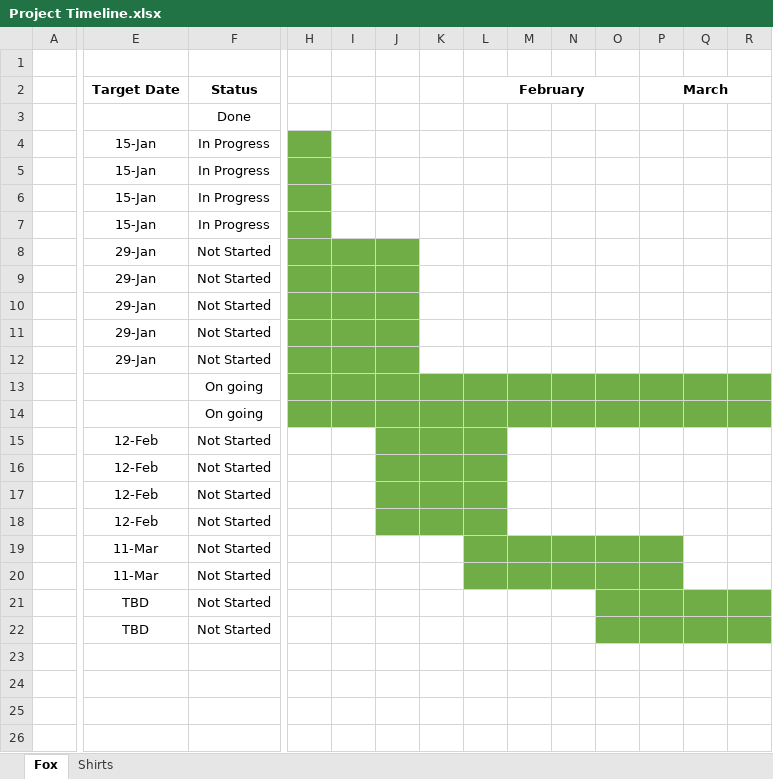
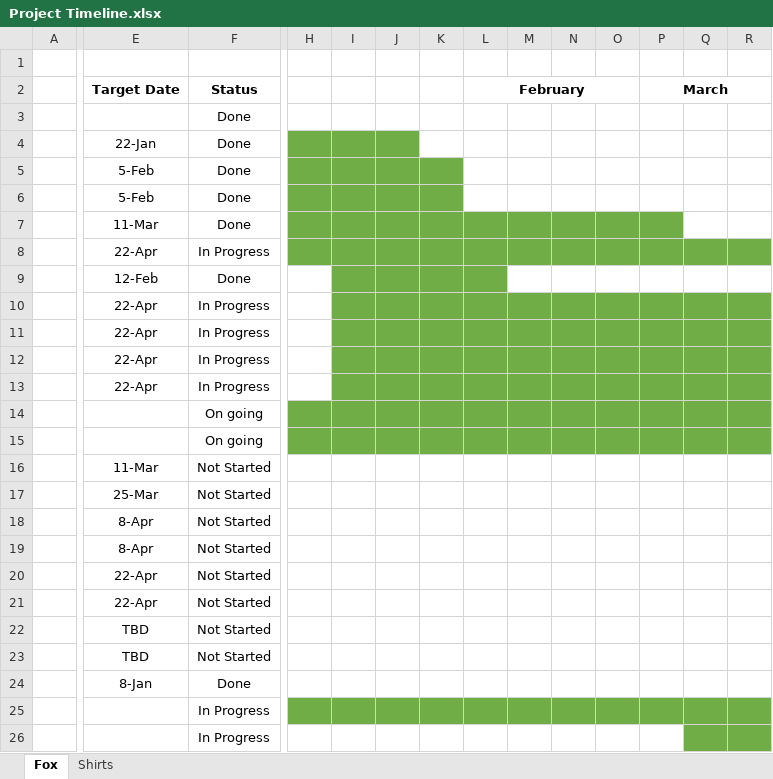
Before and after one commit to annette-thompson/modeling-and-simulations, an Excel workbook: Matlab/Project Timeline.xlsx, sheet Fox, drawn as a sheet; only a part is shown, gaps mark what is left out; values as stored, in another font and other column widths than the file's, no borders; removed rows and columns are numbered as before the commit, all else as after; rows hold the shown columns only; the diff covers the shown part only; the diff names each change by its address in the sheet, - before the commit and + after, or states it on an @@ line.

Commit message:
Updated

```diff
--- a/Matlab/Project Timeline.xlsx (sheet Fox)
+++ b/Matlab/Project Timeline.xlsx (sheet Fox)
-E4 (Target Date): 15-Jan
+E4 (Target Date): 22-Jan
-F4:F5 (Status): In Progress
+F4:F5 (Status): Done
-I4:J4 fill: none
+I4:J4 fill: #70AD47
-E5 (Target Date): 15-Jan
+E5 (Target Date): 5-Feb
-I5:K5 fill: none
+I5:K5 fill: #70AD47
-row 6:  | 15-Jan | In Progress
-row 7:  | 15-Jan | In Progress
+row 6:  | 5-Feb | Done
+row 7:  | 11-Mar | Done
+row 8:  | 22-Apr | In Progress
-E9 (Target Date): 29-Jan
+E9 (Target Date): 12-Feb
-F9 (Status): Not Started
+F9 (Status): Done
-H9 fill: #70AD47
+H9 fill: none
-K9:L9 fill: none
+K9:L9 fill: #70AD47
-row 9:  | 29-Jan | Not Started
-row 10:  | 29-Jan | Not Started
-row 11:  | 29-Jan | Not Started
-row 12:  | 29-Jan | Not Started
+row 10:  | 22-Apr | In Progress
+row 11:  | 22-Apr | In Progress
+row 12:  | 22-Apr | In Progress
+row 13:  | 22-Apr | In Progress
-E16 (Target Date): 12-Feb
+E16 (Target Date): 11-Mar
-J16:L19 fill: #70AD47
+J16:L19 fill: none
-E17 (Target Date): 12-Feb
+E17 (Target Date): 25-Mar
-E18:E19 (Target Date): 12-Feb
+E18:E19 (Target Date): 8-Apr
-E20:E21 (Target Date): 11-Mar
+E20:E21 (Target Date): 22-Apr
-L20:P21 fill: #70AD47
+L20:P21 fill: none
-O22:R23 fill: #70AD47
+O22:R23 fill: none
+row 24:  | 8-Jan | Done
+row 25:  |  | In Progress
+row 26:  |  | In Progress
```
Also changed, not shown: 1 added row and cell formats elsewhere in this sheet.
